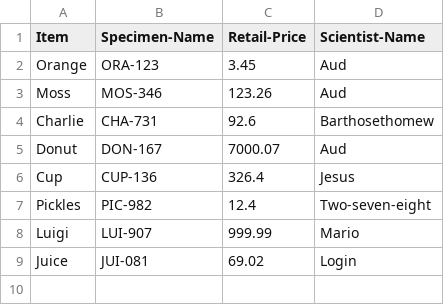
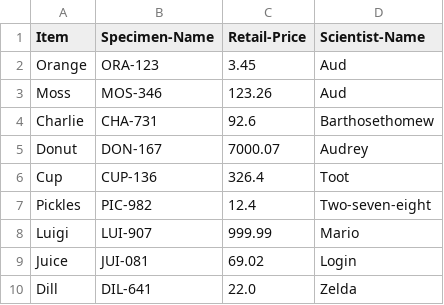
Before and after one commit to MournTHEMorning/program_assign4, a CSV file: inventory.csv, drawn as a sheet.

Commit message:
Dec 9: Added in additional entry manually Added comments menu interaction - delete created

```diff
--- a/inventory.csv
+++ b/inventory.csv
@@ -4,4 +4,4 @@ Moss,MOS-346,123.26,Aud
 "Charlie",CHA-731,92.6,Barthosethomew
-Donut,DON-167,7000.07,Aud
-Cup,CUP-136,326.4,Jesus
+Donut,DON-167,7000.07,Audrey
+Cup,CUP-136,326.4,Toot
 Pickles,PIC-982,12.4,Two-seven-eight
@@ -9 +9,2 @@ Luigi,LUI-907,999.99,Mario
 Juice,JUI-081,69.02,Login
+Dill,DIL-641,22.0,Zelda
```
Also changed, not shown: 3 other files.
